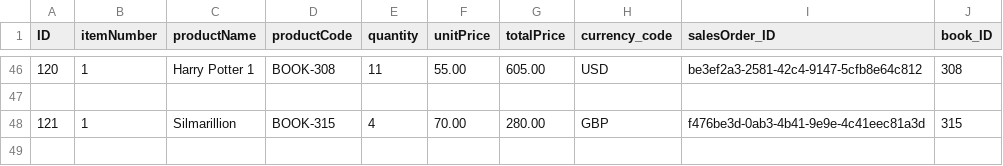
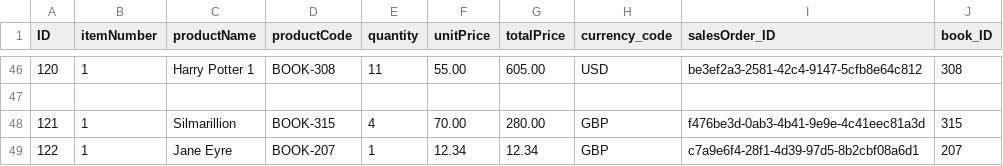
Before and after one commit to js-soft/Sample-CAP-App, a CSV file: db/data/sap.capire.bookshop-SalesOrderItems.csv, drawn as a sheet; only a part is shown, gaps mark what is left out; the diff names each change by its address in the sheet, - before the commit and + after, or states it on an @@ line.

```diff
--- a/db/data/sap.capire.bookshop-SalesOrderItems.csv
+++ b/db/data/sap.capire.bookshop-SalesOrderItems.csv
+row 49: 122 | 1 | Jane Eyre | BOOK-207 | 1 | 12.34 | 12.34 | GBP | c7a9e6f4-28f1-4d39-97d5-8b2cbf08a6d1 | 207
```
Also changed, not shown: db/data/sap.capire.bookshop-SalesOrders.csv.
